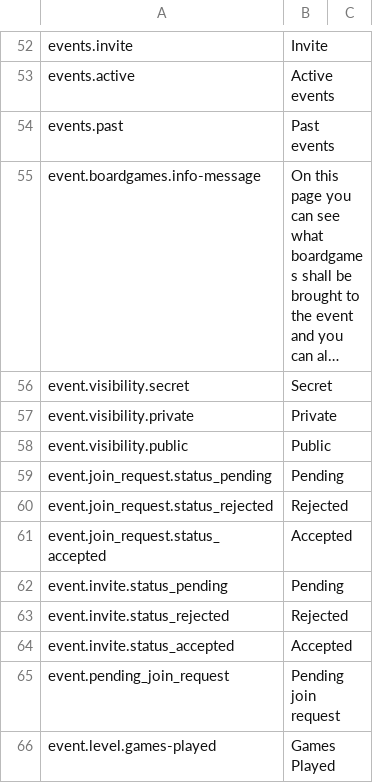
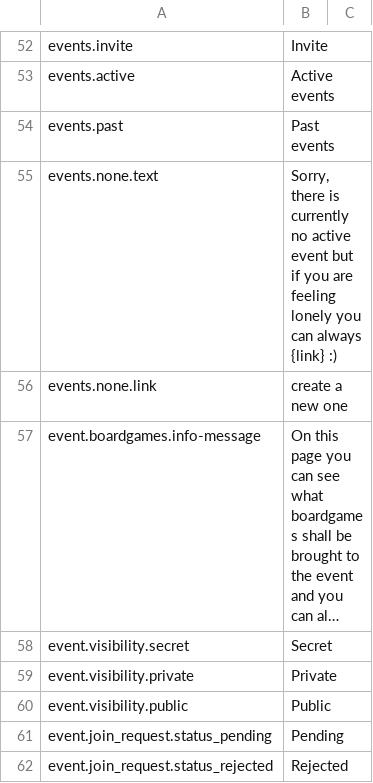
Before and after one commit to BGWE/BoardgameWE-UI, a CSV file: boardgame-ui/src/locales/translations.csv, drawn as a sheet; only a part is shown, gaps mark what is left out; the shorter side is filled out with more unchanged rows; long unchanged cells end in …; the diff names each change by its address in the sheet, - before the commit and + after, or states it on an @@ line.

Commit message:
Fix missing i18n in eventsPage

```diff
--- a/boardgame-ui/src/locales/translations.csv
+++ b/boardgame-ui/src/locales/translations.csv
+row 55: events.none.text | Sorry, there is currently no active event but if you are feeling lonely you can always {link} :)
+row 56: events.none.link | create a new one
```
Also changed, not shown: 1 other file.
